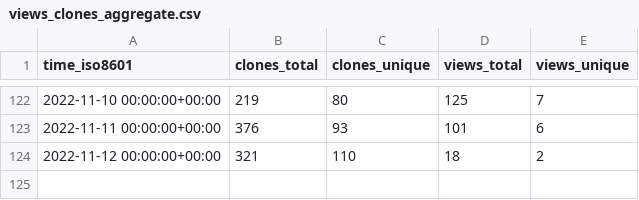
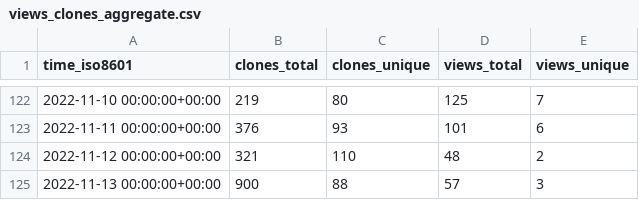
Before and after one commit to vhive-serverless/vhive.github.io, a CSV file: vhive-serverless/vSwarm/ghrs-data/views_clones_aggregate.csv, drawn as a sheet; only a part is shown, gaps mark what is left out.

```diff
--- a/vhive-serverless/vSwarm/ghrs-data/views_clones_aggregate.csv
+++ b/vhive-serverless/vSwarm/ghrs-data/views_clones_aggregate.csv
@@ -123,2 +123,3 @@ time_iso8601,clones_total,clones_unique,views_total,views_unique
 2022-11-11 00:00:00+00:00,376,93,101,6
-2022-11-12 00:00:00+00:00,321,110,18,2
+2022-11-12 00:00:00+00:00,321,110,48,2
+2022-11-13 00:00:00+00:00,900,88,57,3
```
Also changed, not shown: 1 other file.
